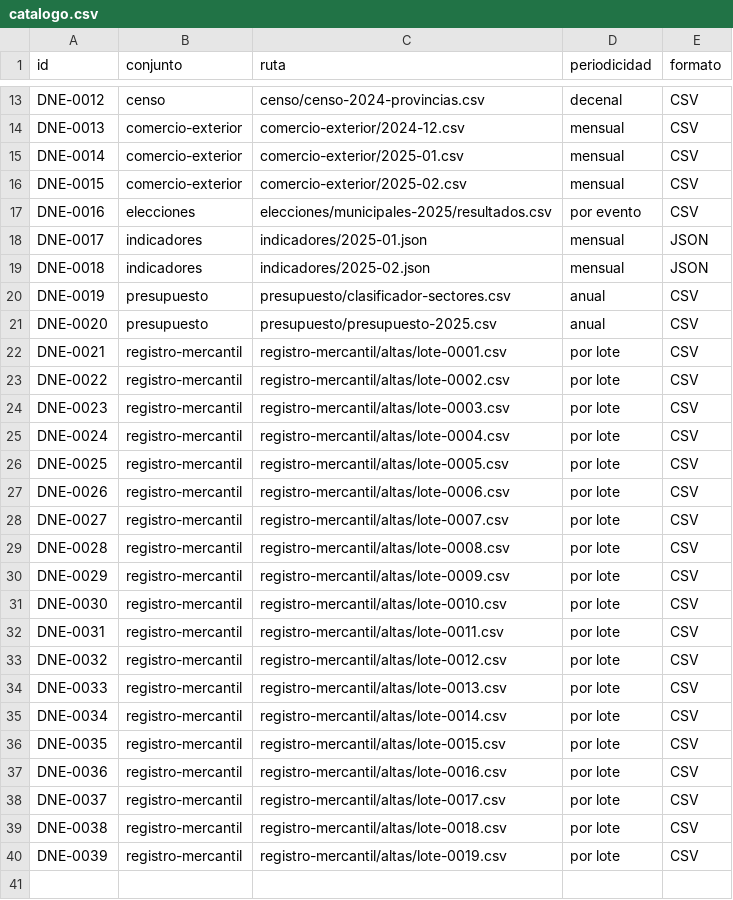
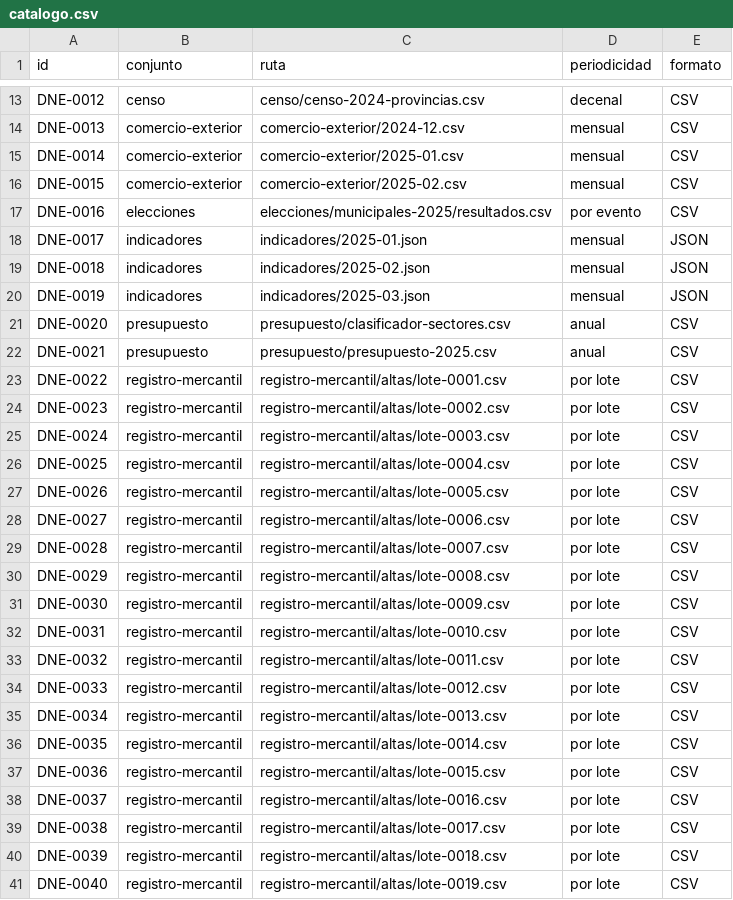
Before and after one commit to InvazhorDark/trabun2026, a CSV file: datasets/catalogo.csv, drawn as a sheet; only a part is shown, gaps mark what is left out.

Commit message:
Indicadores sociales, corte 2025-03

```diff
--- a/datasets/catalogo.csv
+++ b/datasets/catalogo.csv
@@ -19,22 +19,23 @@ DNE-0017,indicadores,indicadores/2025-01.json,mensual,JSON
 DNE-0018,indicadores,indicadores/2025-02.json,mensual,JSON
-DNE-0019,presupuesto,presupuesto/clasificador-sectores.csv,anual,CSV
-DNE-0020,presupuesto,presupuesto/presupuesto-2025.csv,anual,CSV
-DNE-0021,registro-mercantil,registro-mercantil/altas/lote-0001.csv,por lote,CSV
-DNE-0022,registro-mercantil,registro-mercantil/altas/lote-0002.csv,por lote,CSV
-DNE-0023,registro-mercantil,registro-mercantil/altas/lote-0003.csv,por lote,CSV
-DNE-0024,registro-mercantil,registro-mercantil/altas/lote-0004.csv,por lote,CSV
-DNE-0025,registro-mercantil,registro-mercantil/altas/lote-0005.csv,por lote,CSV
-DNE-0026,registro-mercantil,registro-mercantil/altas/lote-0006.csv,por lote,CSV
-DNE-0027,registro-mercantil,registro-mercantil/altas/lote-0007.csv,por lote,CSV
-DNE-0028,registro-mercantil,registro-mercantil/altas/lote-0008.csv,por lote,CSV
-DNE-0029,registro-mercantil,registro-mercantil/altas/lote-0009.csv,por lote,CSV
-DNE-0030,registro-mercantil,registro-mercantil/altas/lote-0010.csv,por lote,CSV
-DNE-0031,registro-mercantil,registro-mercantil/altas/lote-0011.csv,por lote,CSV
-DNE-0032,registro-mercantil,registro-mercantil/altas/lote-0012.csv,por lote,CSV
-DNE-0033,registro-mercantil,registro-mercantil/altas/lote-0013.csv,por lote,CSV
-DNE-0034,registro-mercantil,registro-mercantil/altas/lote-0014.csv,por lote,CSV
-DNE-0035,registro-mercantil,registro-mercantil/altas/lote-0015.csv,por lote,CSV
-DNE-0036,registro-mercantil,registro-mercantil/altas/lote-0016.csv,por lote,CSV
-DNE-0037,registro-mercantil,registro-mercantil/altas/lote-0017.csv,por lote,CSV
-DNE-0038,registro-mercantil,registro-mercantil/altas/lote-0018.csv,por lote,CSV
-DNE-0039,registro-mercantil,registro-mercantil/altas/lote-0019.csv,por lote,CSV
+DNE-0019,indicadores,indicadores/2025-03.json,mensual,JSON
+DNE-0020,presupuesto,presupuesto/clasificador-sectores.csv,anual,CSV
+DNE-0021,presupuesto,presupuesto/presupuesto-2025.csv,anual,CSV
+DNE-0022,registro-mercantil,registro-mercantil/altas/lote-0001.csv,por lote,CSV
+DNE-0023,registro-mercantil,registro-mercantil/altas/lote-0002.csv,por lote,CSV
+DNE-0024,registro-mercantil,registro-mercantil/altas/lote-0003.csv,por lote,CSV
+DNE-0025,registro-mercantil,registro-mercantil/altas/lote-0004.csv,por lote,CSV
+DNE-0026,registro-mercantil,registro-mercantil/altas/lote-0005.csv,por lote,CSV
+DNE-0027,registro-mercantil,registro-mercantil/altas/lote-0006.csv,por lote,CSV
+DNE-0028,registro-mercantil,registro-mercantil/altas/lote-0007.csv,por lote,CSV
+DNE-0029,registro-mercantil,registro-mercantil/altas/lote-0008.csv,por lote,CSV
+DNE-0030,registro-mercantil,registro-mercantil/altas/lote-0009.csv,por lote,CSV
+DNE-0031,registro-mercantil,registro-mercantil/altas/lote-0010.csv,por lote,CSV
+DNE-0032,registro-mercantil,registro-mercantil/altas/lote-0011.csv,por lote,CSV
+DNE-0033,registro-mercantil,registro-mercantil/altas/lote-0012.csv,por lote,CSV
+DNE-0034,registro-mercantil,registro-mercantil/altas/lote-0013.csv,por lote,CSV
+DNE-0035,registro-mercantil,registro-mercantil/altas/lote-0014.csv,por lote,CSV
+DNE-0036,registro-mercantil,registro-mercantil/altas/lote-0015.csv,por lote,CSV
+DNE-0037,registro-mercantil,registro-mercantil/altas/lote-0016.csv,por lote,CSV
+DNE-0038,registro-mercantil,registro-mercantil/altas/lote-0017.csv,por lote,CSV
+DNE-0039,registro-mercantil,registro-mercantil/altas/lote-0018.csv,por lote,CSV
+DNE-0040,registro-mercantil,registro-mercantil/altas/lote-0019.csv,por lote,CSV
```
Also changed, not shown: 1 other file.
